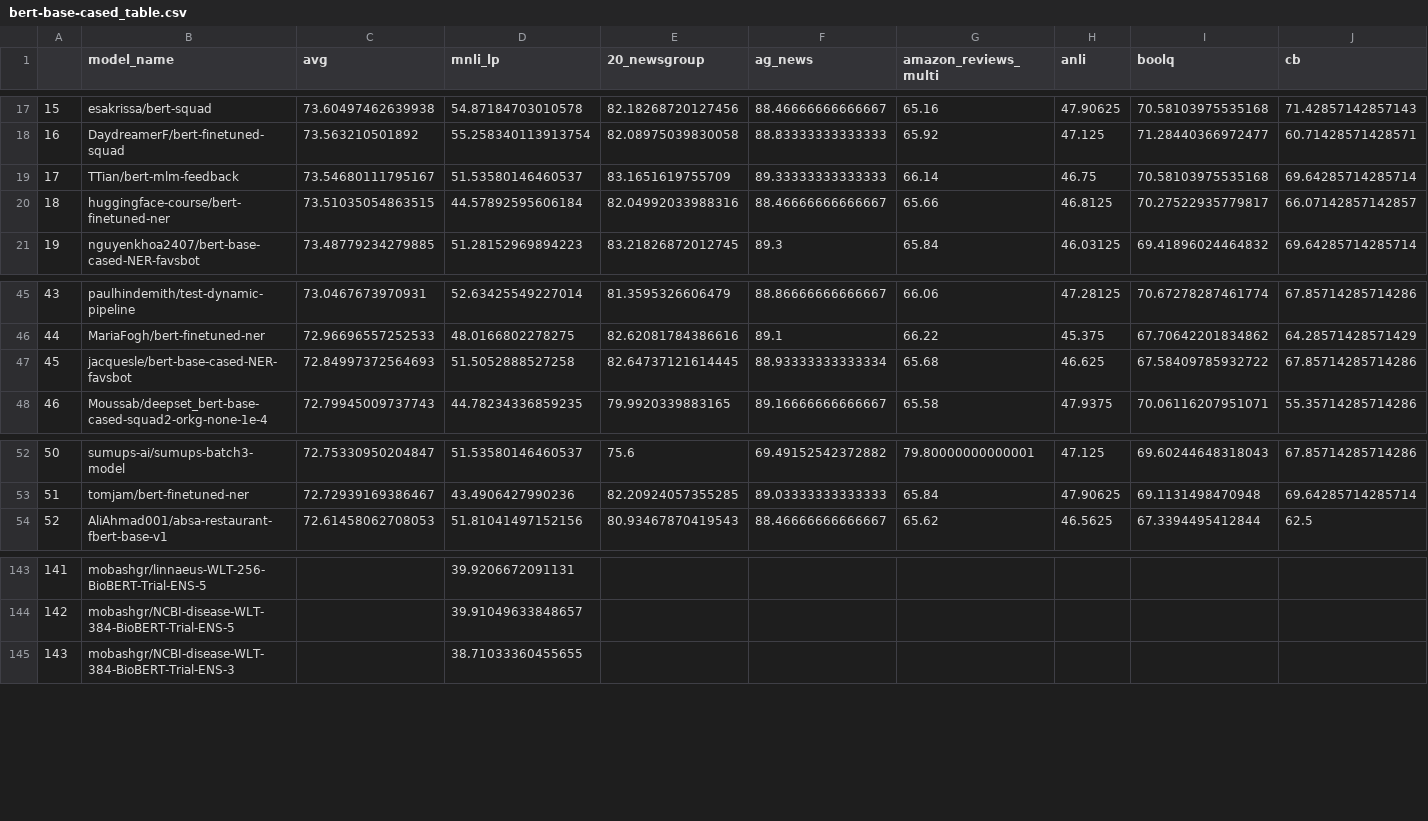
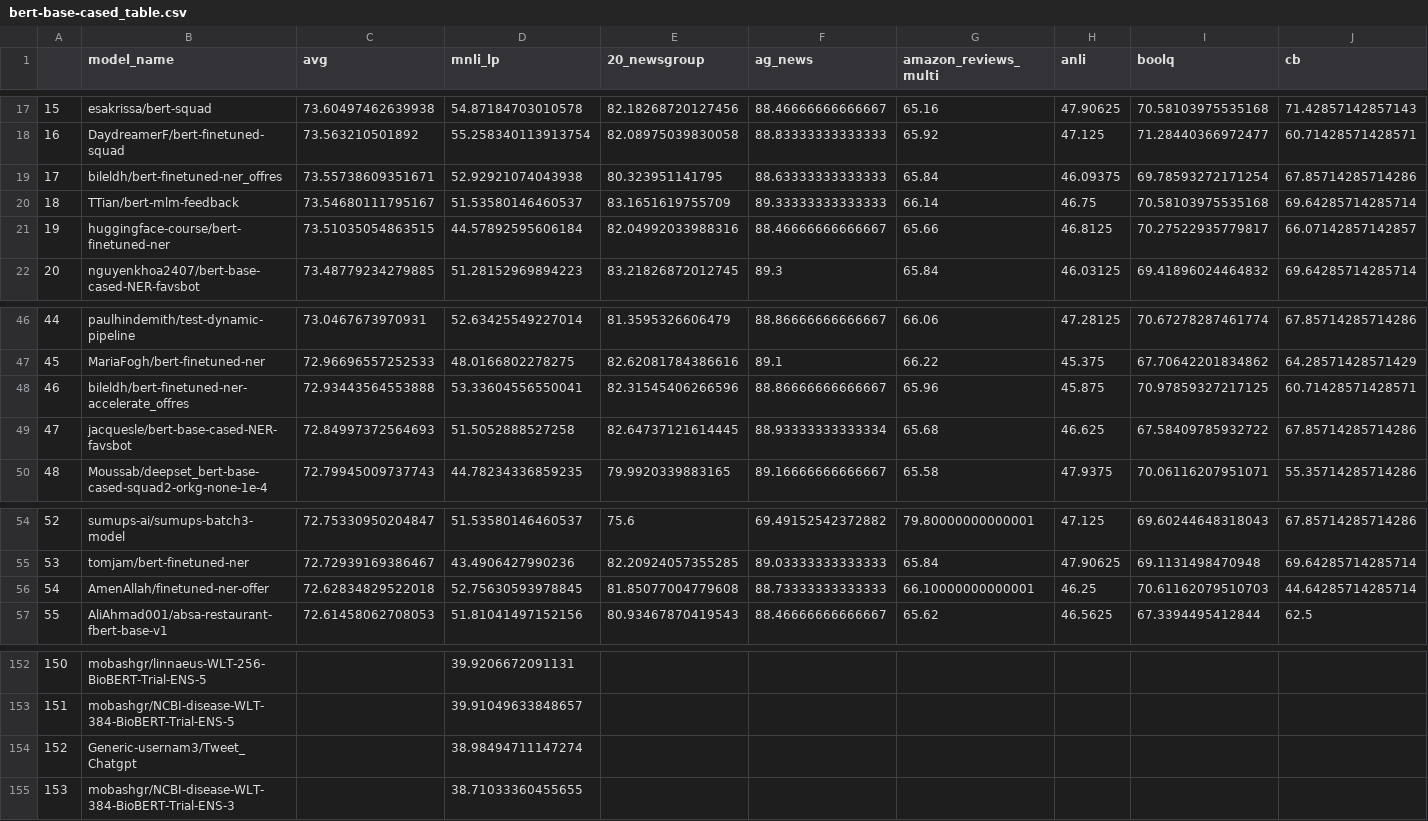
Before and after one commit to IBM/model-recycling, a CSV file: results/bert-base-cased_table.csv, drawn as a sheet; only a part is shown, gaps mark what is left out; addresses are those after the commit; rows hold the shown columns only; the diff covers the shown part only; the diff names each change by its address in the sheet, - before the commit and + after, or states it on an @@ line.

```diff
--- a/results/bert-base-cased_table.csv
+++ b/results/bert-base-cased_table.csv
+row 19: 17 | bileldh/bert-finetuned-ner_offres | 73.55738609351671 | 52.92921074043938 | 80.323951141795 | 88.63333333333333 | 65.84 | 46.09375 | 69.78593272171254 | 67.85714285714286
@@ column A renumbered from row 20 down @@
+row 48: 46 | bileldh/bert-finetuned-ner-accelerate_offres | 72.93443564553888 | 53.33604556550041 | 82.31545406266596 | 88.86666666666667 | 65.96 | 45.875 | 70.97859327217125 | 60.71428571428571
+row 56: 54 | AmenAllah/finetuned-ner-offer | 72.62834829522018 | 52.75630593978845 | 81.85077004779608 | 88.73333333333333 | 66.10000000000001 | 46.25 | 70.61162079510703 | 44.64285714285714
+row 154: 152 | Generic-usernam3/Tweet_Chatgpt |  | 38.98494711147274
```
Also changed, not shown: 6 added rows elsewhere in this file, results/bert-base-uncased_table.csv, results/google_t5-v1_1-base_table.csv, 9 other files.
